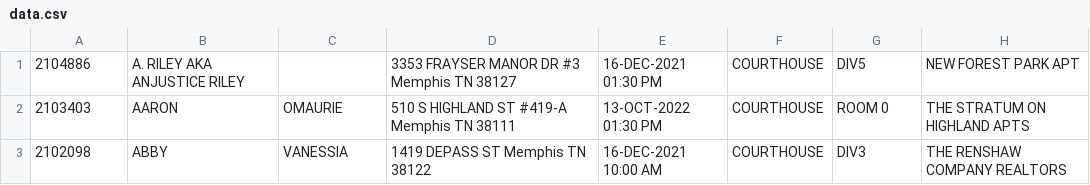
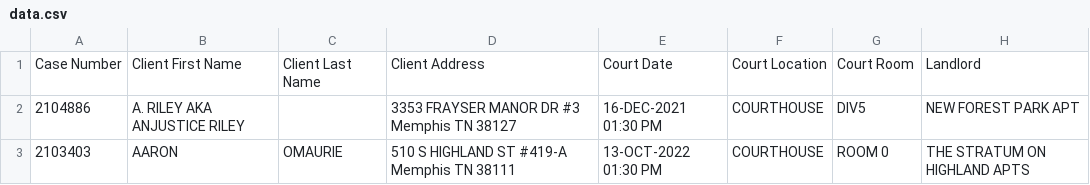
Before and after one commit to usdigitalresponse/npi-notify-clients-of-court-dates, a CSV file: data.csv, drawn as a sheet; only a part is shown; the shorter side is filled out with more unchanged rows; the diff names each change by its address in the sheet, - before the commit and + after, or states it on an @@ line.

Commit message:
Add csv headers to ease import.

```diff
--- a/data.csv
+++ b/data.csv
+row 1: Case Number | Client First Name | Client Last Name | Client Address | Court Date | Court Location | Court Room | Landlord
```
